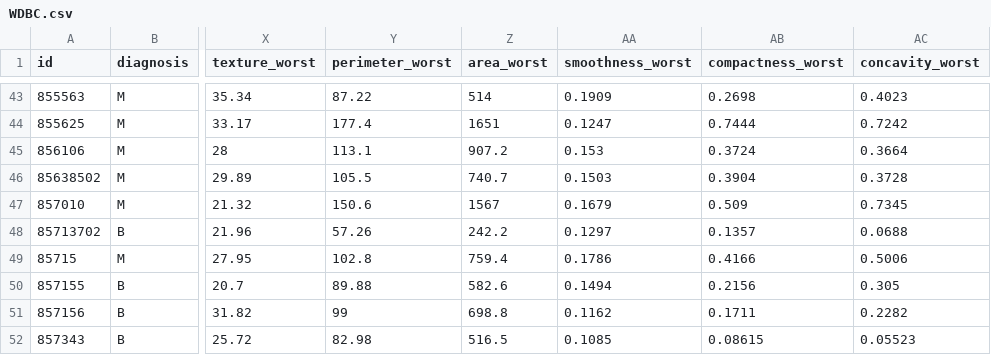
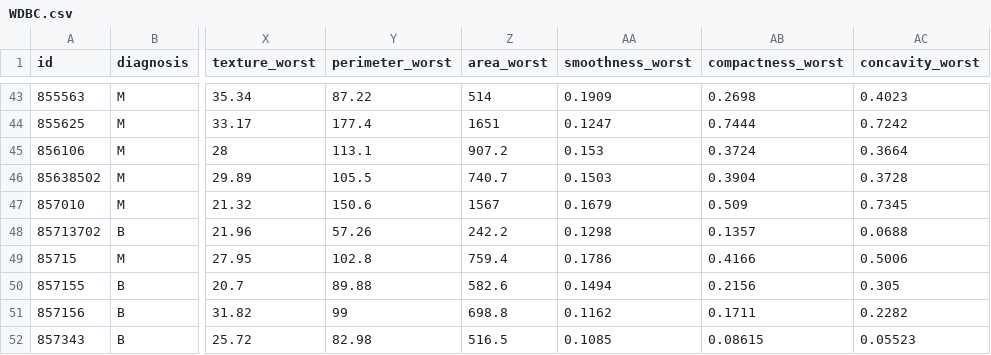
Before and after one commit to Bharadwaj-1953/MalBen-BCC, a CSV file: Dataset/WDBC.csv, drawn as a sheet; only a part is shown, gaps mark what is left out; the diff names each change by its address in the sheet, - before the commit and + after, or states it on an @@ line.

Commit message:
Add files via upload

```diff
--- a/Dataset/WDBC.csv
+++ b/Dataset/WDBC.csv
-AA48 (smoothness_worst): 0.1297
+AA48 (smoothness_worst): 0.1298
```
